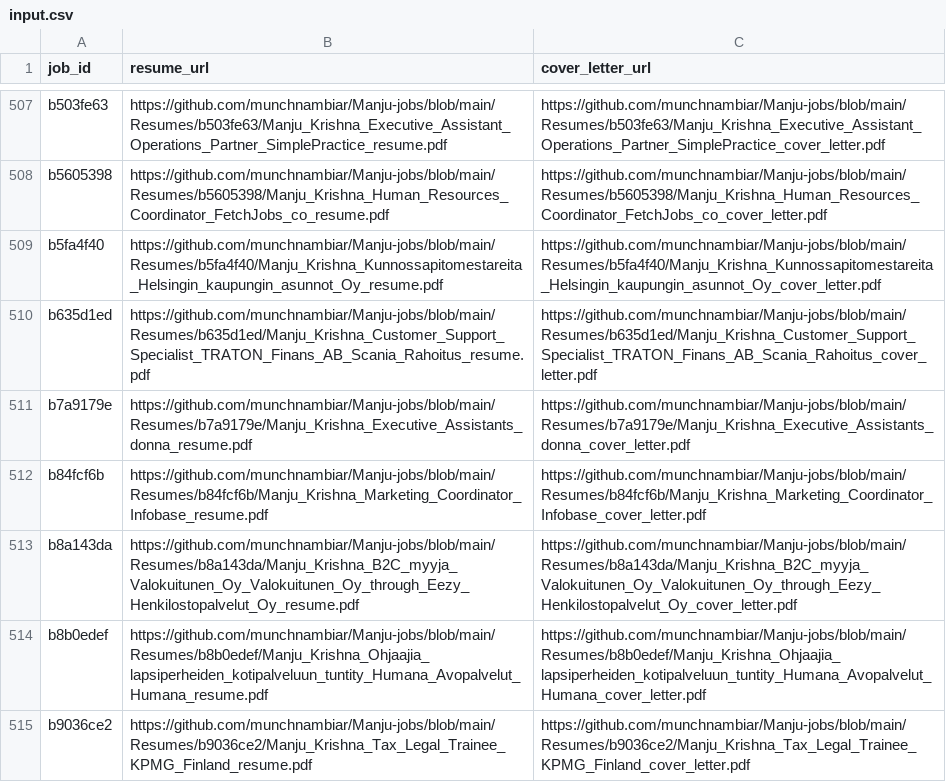
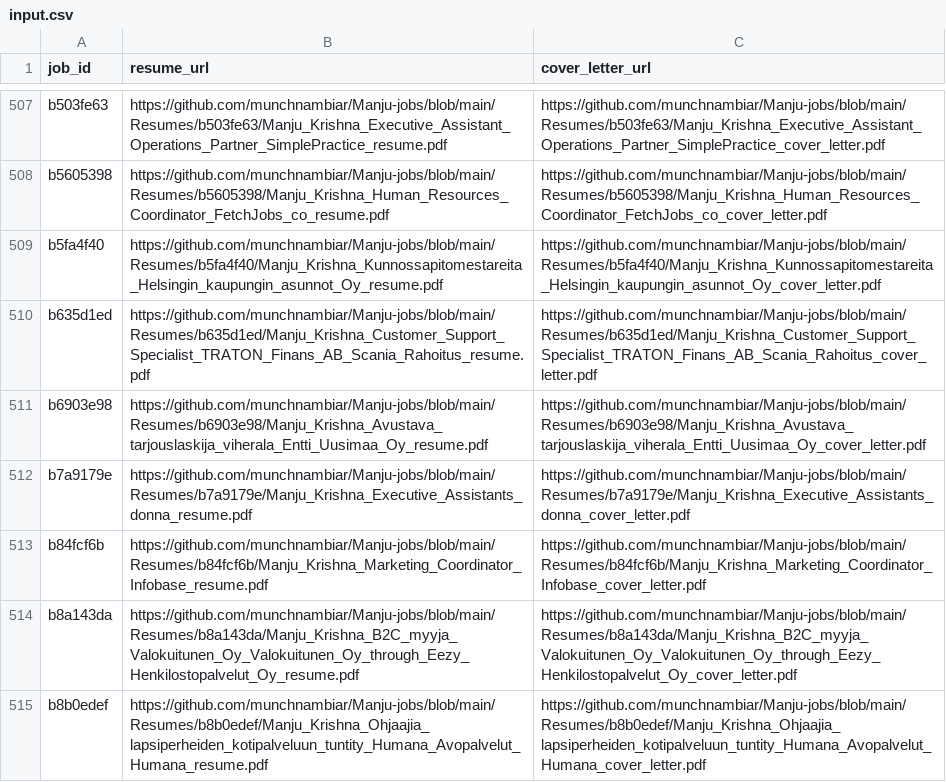
Before and after one commit to vinchess1989/manju-jobs-dashboard, a CSV file: input.csv, drawn as a sheet; only a part is shown, gaps mark what is left out; the shorter side is filled out with more unchanged rows; the diff names each change by its address in the sheet, - before the commit and + after, or states it on an @@ line.

Commit message:
Update resume links for b6903e98 (retailored with claude-sonnet-4-6)

```diff
--- a/input.csv
+++ b/input.csv
+row 511: b6903e98 | https://github.com/munchnambiar/Manju-jobs/blob/main/Resumes/b6903e98/Manju_Krishna_Avustava_tarjouslaskija_viherala_Entti_Uusimaa_Oy_resume.pdf | https://github.com/munchnambiar/Manju-jobs/blob/main/Resumes/b6903e98/Manju_Krishna_Avustava_tarjouslaskija_viherala_Entti_Uusimaa_Oy_cover_letter.pdf
```
Also changed, not shown: 1 other file.
